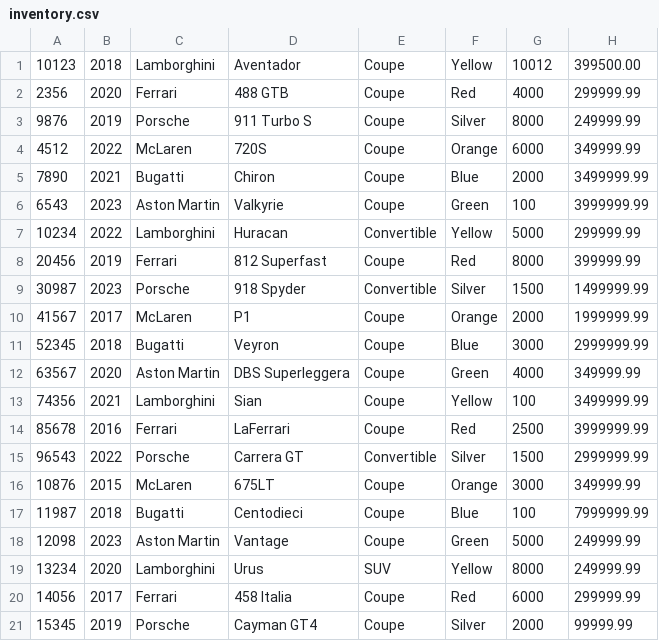
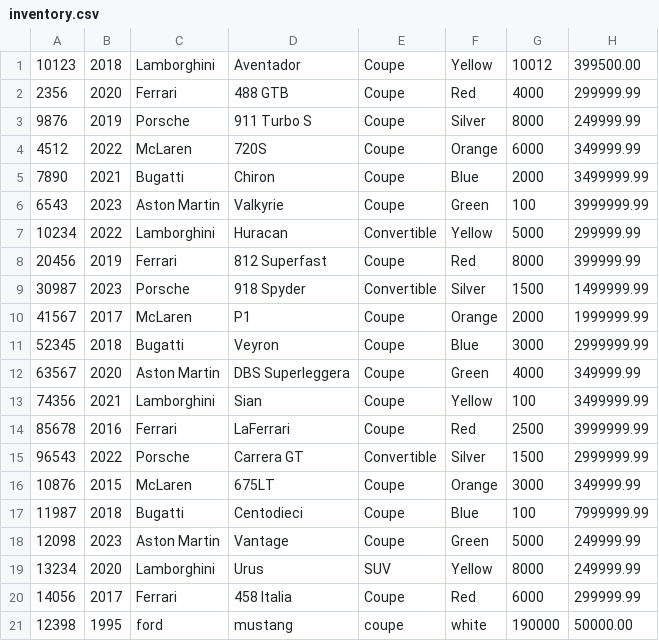
Before and after one commit to mahmed90851/CarDealershipApp, a CSV file: inventory.csv, drawn as a sheet; removed rows and columns are numbered as before the commit, all else as after; the diff names each change by its address in the sheet, - before the commit and + after, or states it on an @@ line.

```diff
--- a/inventory.csv
+++ b/inventory.csv
-row 21: 15345 | 2019 | Porsche | Cayman GT4 | Coupe | Silver | 2000 | 99999.99
+row 21: 12398 | 1995 | ford | mustang | coupe | white | 190000 | 50000.00
```
Also changed, not shown: 1 other file.
